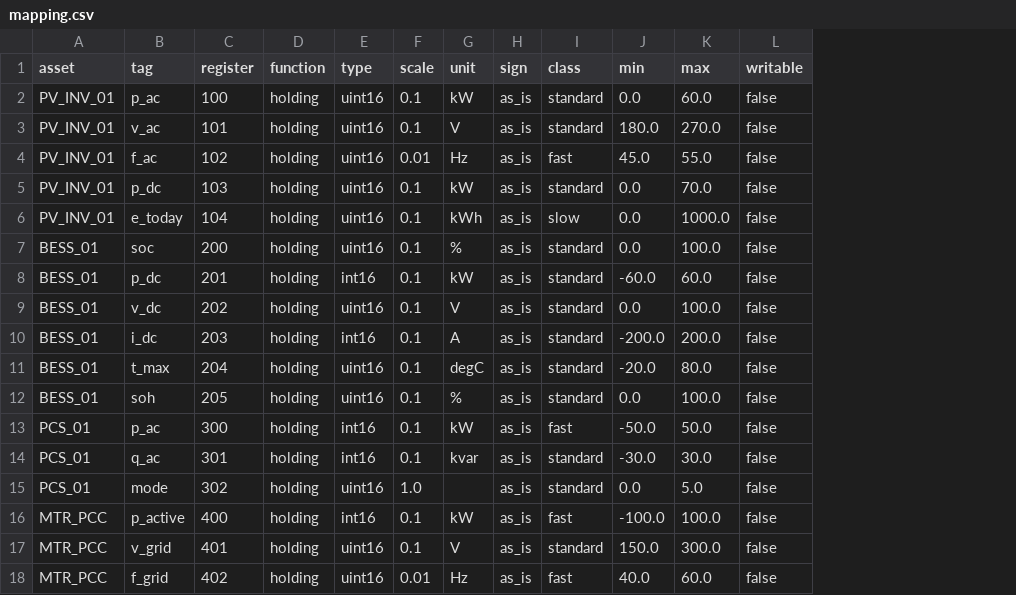
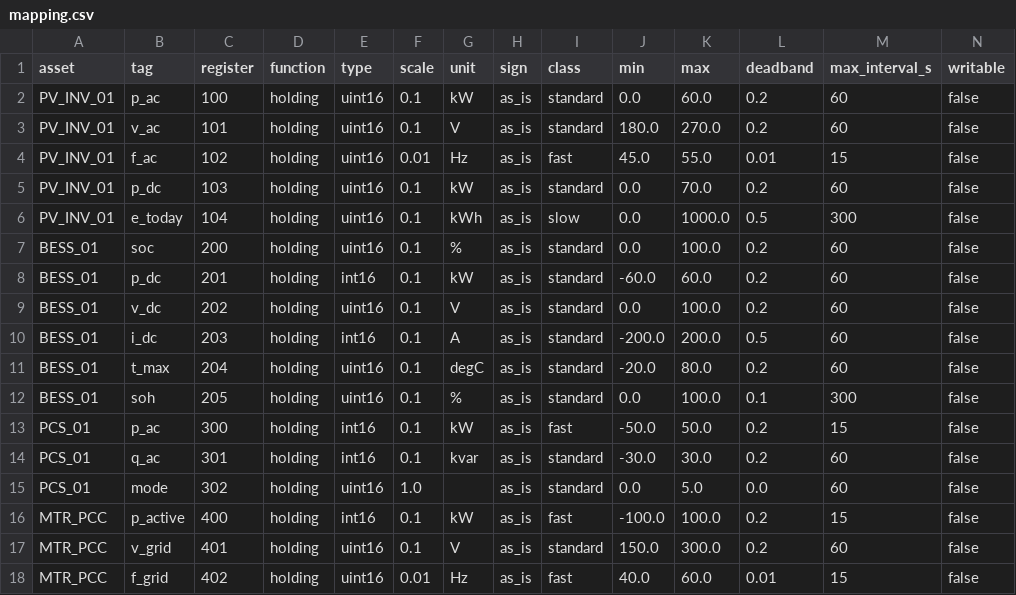
Before and after one commit to etornam45/vra_twin, a CSV file: sites/VLK-ISL-001/mapping.csv, drawn as a sheet; the diff names each change by its address in the sheet, - before the commit and + after, or states it on an @@ line.

```diff
--- a/sites/VLK-ISL-001/mapping.csv
+++ b/sites/VLK-ISL-001/mapping.csv
+column L (deadband), rows 2-18: 0.2 | 0.2 | 0.01 | 0.2 | 0.5 | 0.2 | 0.2 | 0.2 | 0.5 | 0.2 | 0.1 | 0.2 | 0.2 | 0.0 | 0.2 | 0.2 | 0.01
+column M (max_interval_s), rows 2-18: 60 | 60 | 15 | 60 | 300 | 60 | 60 | 60 | 60 | 60 | 300 | 15 | 60 | 60 | 15 | 60 | 15
```
Also changed, not shown: 35 other files.
